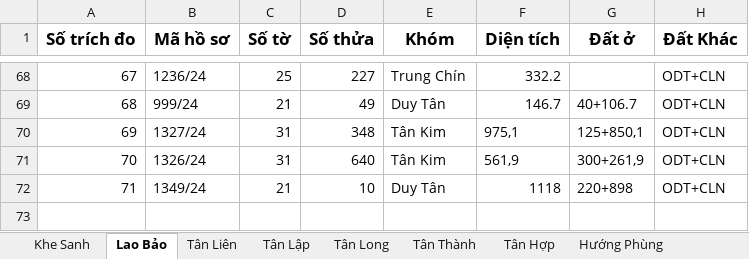
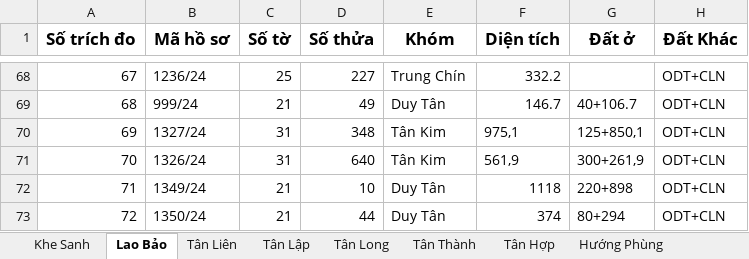
Before and after one commit to guitarkhongem/SOMUCKE, an Excel workbook: SOMUCKE/TRICHDODIACHINH2024.xlsx, sheet Lao Bảo, drawn as a sheet; only a part is shown, gaps mark what is left out; values as stored, in another font and other column widths than the file's, no borders; the diff names each change by its address in the sheet, - before the commit and + after, or states it on an @@ line.

Commit message:
CN

```diff
--- a/SOMUCKE/TRICHDODIACHINH2024.xlsx (sheet Lao Bảo)
+++ b/SOMUCKE/TRICHDODIACHINH2024.xlsx (sheet Lao Bảo)
+row 73: 72 | 1350/24 | 21 | 44 | Duy Tân | 374 | 80+294 | ODT+CLN
```
